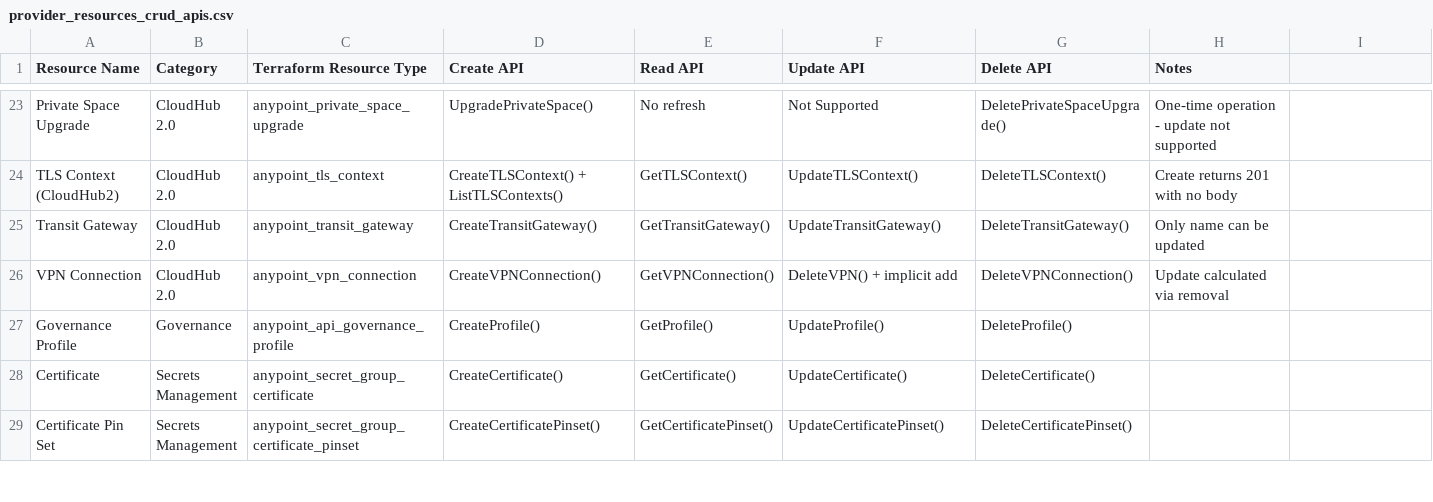
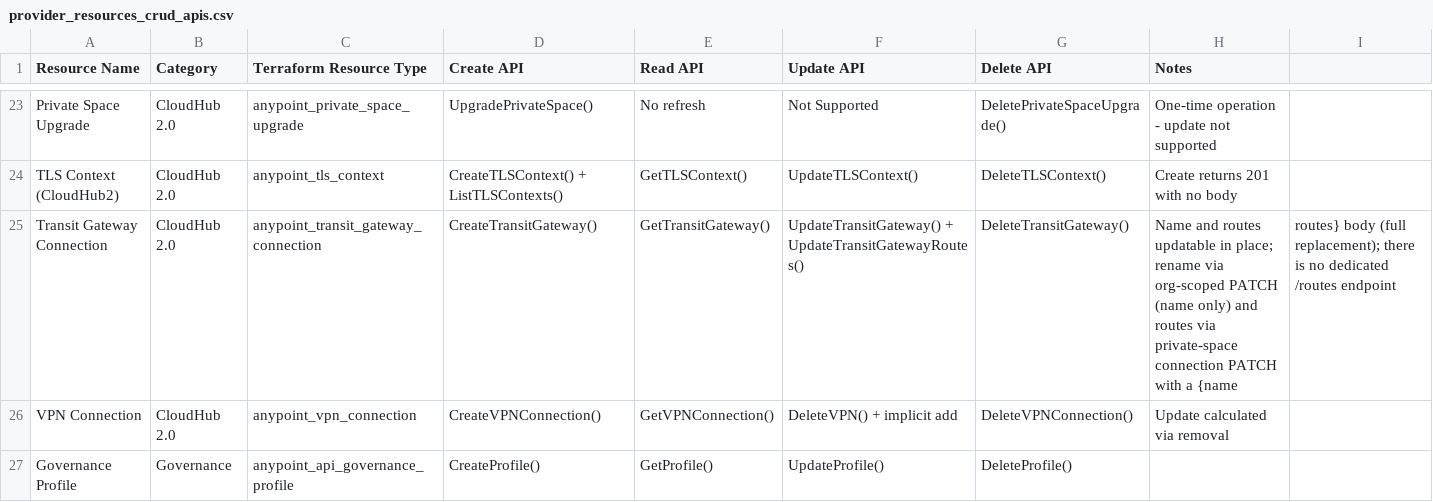
Before and after one commit to mulesoft/terraform-provider-anypoint, a CSV file: examples/docs/provider_resources_crud_apis.csv, drawn as a sheet; only a part is shown, gaps mark what is left out; the shorter side is filled out with more unchanged rows.

```diff
--- a/examples/docs/provider_resources_crud_apis.csv
+++ b/examples/docs/provider_resources_crud_apis.csv
@@ -24,3 +24,3 @@ Private Space Upgrade,CloudHub 2.0,anypoint_private_space_upgrade,UpgradePrivate
 TLS Context (CloudHub2),CloudHub 2.0,anypoint_tls_context,CreateTLSContext() + ListTLSContexts(),GetTLSContext(),UpdateTLSContext(),DeleteTLSContext(),Create returns 201 with no body
-Transit Gateway,CloudHub 2.0,anypoint_transit_gateway,CreateTransitGateway(),GetTransitGateway(),UpdateTransitGateway(),DeleteTransitGateway(),Only name can be updated
+Transit Gateway Connection,CloudHub 2.0,anypoint_transit_gateway_connection,CreateTransitGateway(),GetTransitGateway(),UpdateTransitGateway() + UpdateTransitGatewayRoutes(),DeleteTransitGateway(),Name and routes updatable in place; rename via org-scoped PATCH (name only) and routes via private-space connection PATCH with a {name,routes} body (full replacement); there is no dedicated /routes endpoint
 VPN Connection,CloudHub 2.0,anypoint_vpn_connection,CreateVPNConnection(),GetVPNConnection(),DeleteVPN() + implicit add,DeleteVPNConnection(),Update calculated via removal
```
Also changed, not shown: examples/docs/provider_resources_rest_apis.csv, 17 other files.
